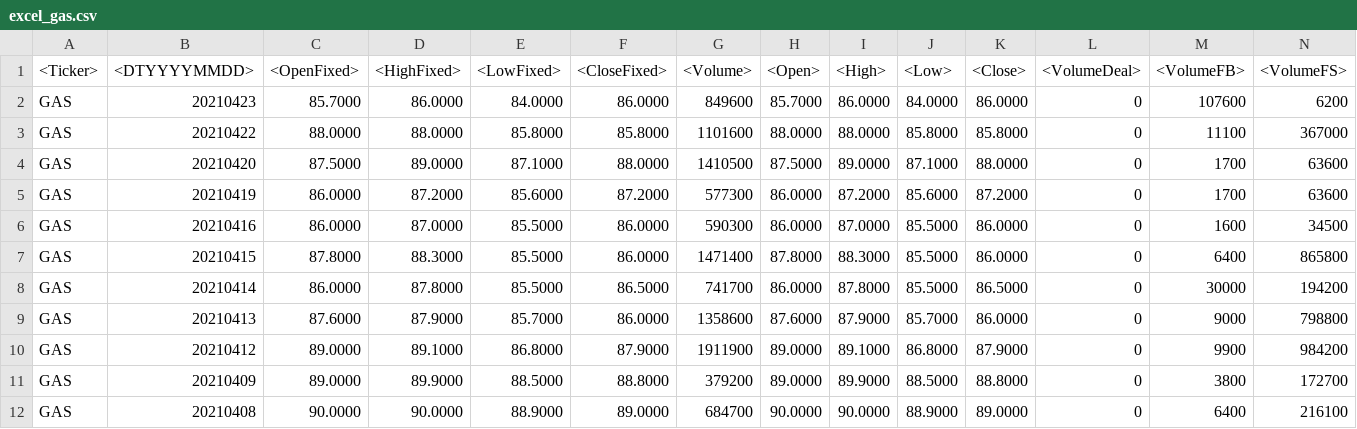
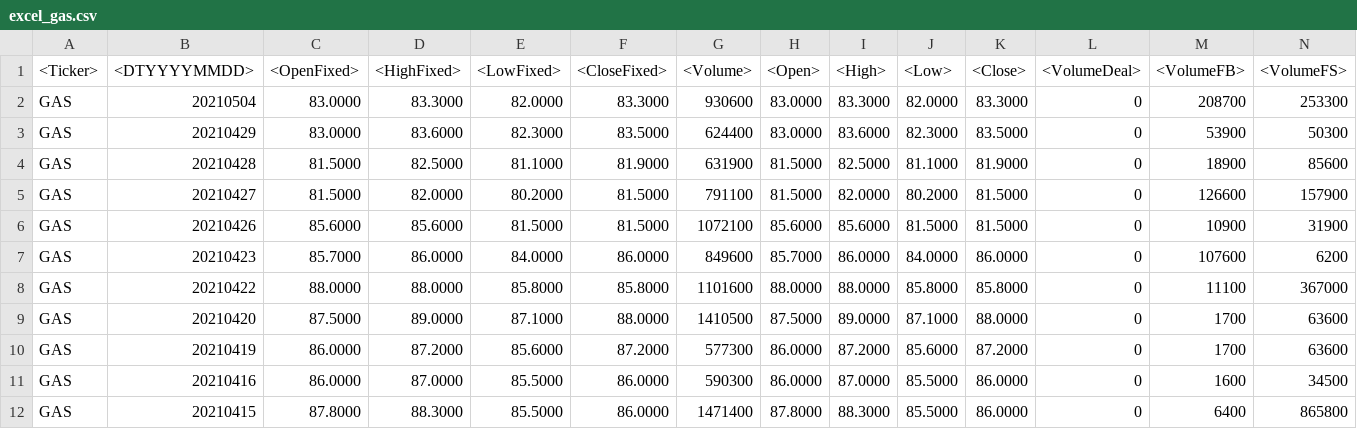
Before and after one commit to ngophuong/VNStock, a CSV file: excel_gas.csv, drawn as a sheet; only a part is shown; the shorter side is filled out with more unchanged rows.

```diff
--- a/excel_gas.csv
+++ b/excel_gas.csv
@@ -1,2 +1,7 @@
 <Ticker>,<DTYYYYMMDD>,<OpenFixed>,<HighFixed>,<LowFixed>,<CloseFixed>,<Volume>,<Open>,<High>,<Low>,<Close>,<VolumeDeal>,<VolumeFB>,<VolumeFS>
+GAS,20210504,83.0000,83.3000,82.0000,83.3000,930600,83.0000,83.3000,82.0000,83.3000,0,208700,253300
+GAS,20210429,83.0000,83.6000,82.3000,83.5000,624400,83.0000,83.6000,82.3000,83.5000,0,53900,50300
+GAS,20210428,81.5000,82.5000,81.1000,81.9000,631900,81.5000,82.5000,81.1000,81.9000,0,18900,85600
+GAS,20210427,81.5000,82.0000,80.2000,81.5000,791100,81.5000,82.0000,80.2000,81.5000,0,126600,157900
+GAS,20210426,85.6000,85.6000,81.5000,81.5000,1072100,85.6000,85.6000,81.5000,81.5000,0,10900,31900
 GAS,20210423,85.7000,86.0000,84.0000,86.0000,849600,85.7000,86.0000,84.0000,86.0000,0,107600,6200
```
Also changed, not shown: excel_bid.csv, excel_ctg.csv, 42 other files.
